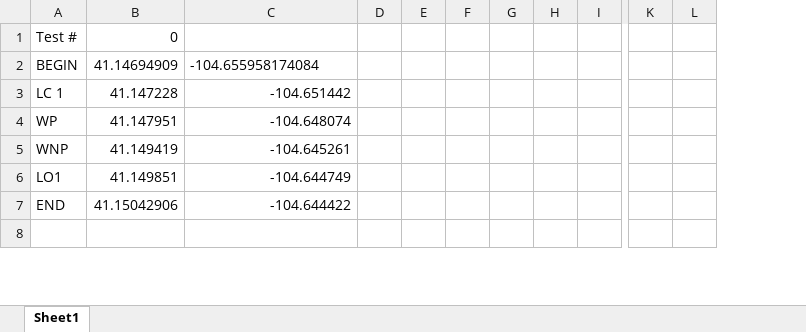
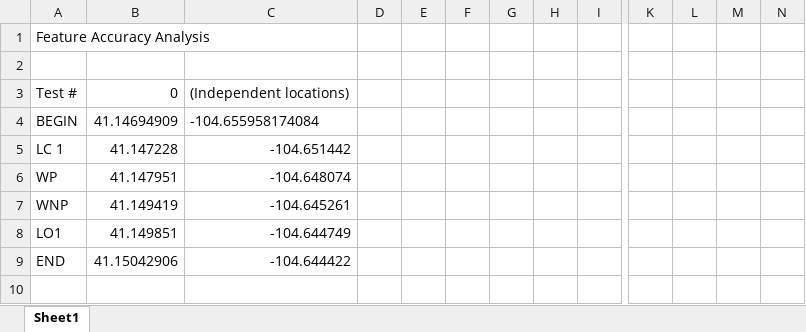
Before and after one commit to TonyEnglish/Work_Zone_Data_Collection_Toolset, an Excel workbook: Sample Files/Testing Data/gps_data_accuracy_tests.xlsm, sheet Sheet1, drawn as a sheet; only a part is shown, gaps mark what is left out; values as stored, in another font and other column widths than the file's, no borders; charts and pictures not drawn; removed rows and columns are numbered as before the commit, all else as after; rows hold the shown columns only; the diff covers the shown part only; the diff names each change by its address in the sheet, - before the commit and + after, or states it on an @@ line.

Commit message:
Added map to data collection display

```diff
--- a/Sample Files/Testing Data/gps_data_accuracy_tests.xlsm (sheet Sheet1)
+++ b/Sample Files/Testing Data/gps_data_accuracy_tests.xlsm (sheet Sheet1)
-column F, empty
+column F, empty
+column M, empty
+column N, empty
+row 1: Feature Accuracy Analysis
+row 2: (empty)
-C3: (empty)
+C3: (Independent locations)
```
Also changed, not shown: 46 added rows elsewhere in this sheet, formulas that keep their value, charts or pictures, 5 other files.
